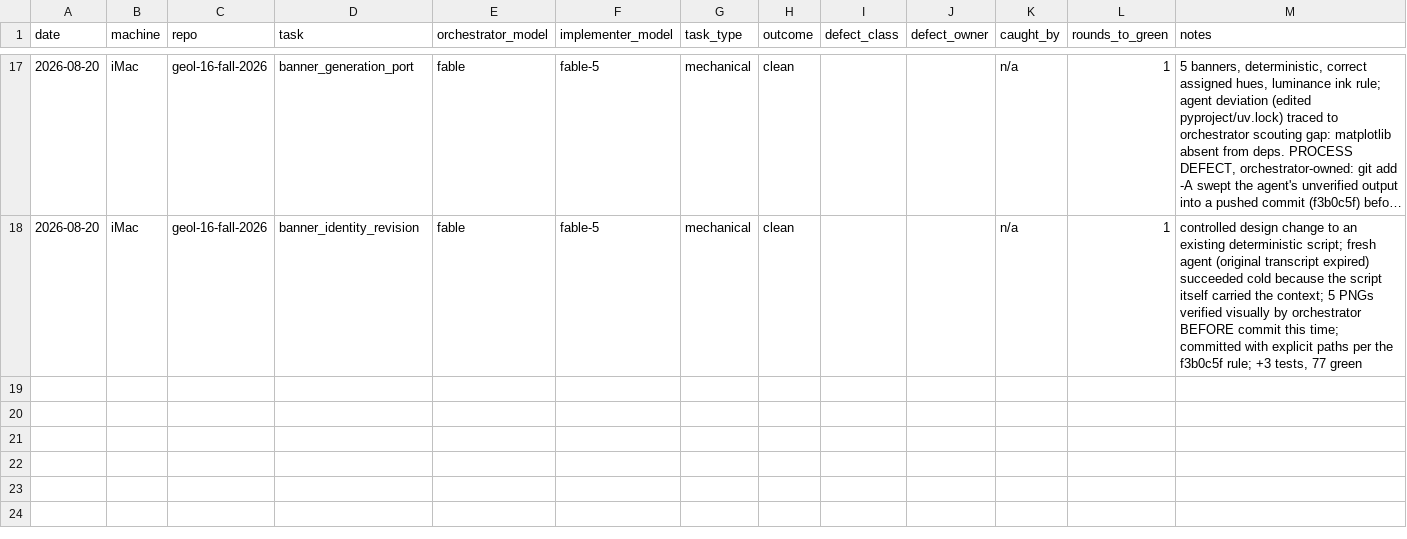
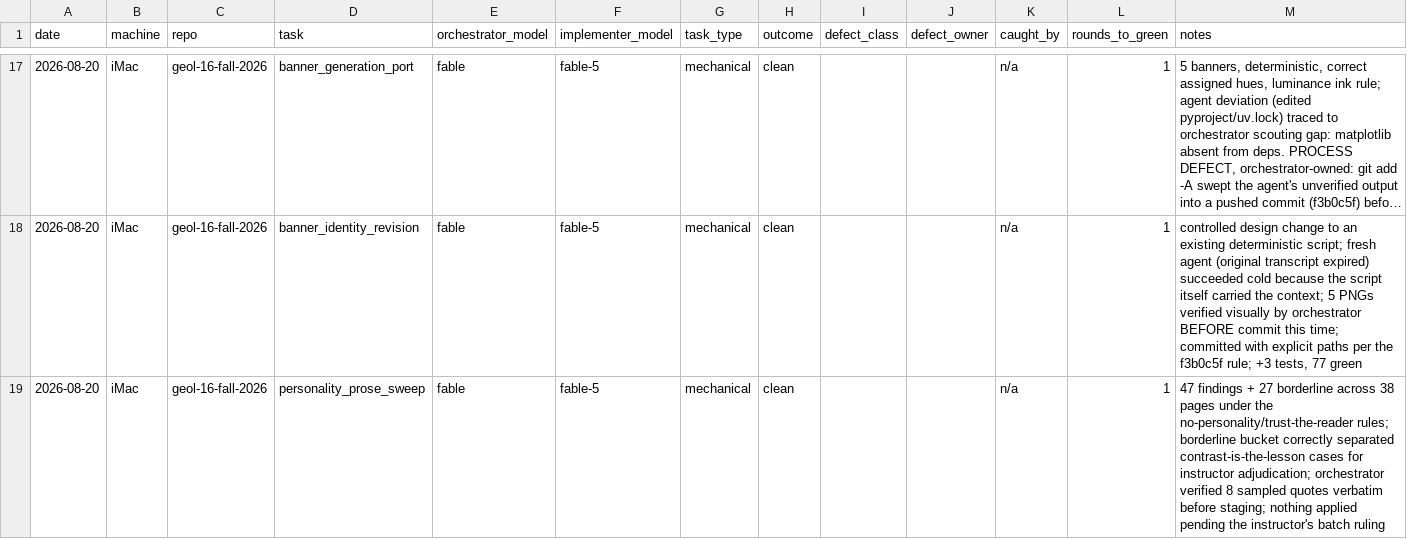
Before and after one commit to qc-soule-lab/claude-config, a CSV file: docs/delegation_log.csv, drawn as a sheet; only a part is shown, gaps mark what is left out; long unchanged cells end in ….

```diff
--- a/docs/delegation_log.csv
+++ b/docs/delegation_log.csv
@@ -18 +18,2 @@ date,machine,repo,task,orchestrator_model,implementer_model,task_type,outcome,de
 2026-08-20,iMac,geol-16-fall-2026,banner_identity_revision,fable,fable-5,mechanical,clean,,,n/a,1,"controlled design change to an existing deterministic script; fresh agent (original transcript expired) succeeded cold because the script itself carried the context; 5 PNGs verified visually by orchestrator BEFORE commit this time; committed with explicit paths per the f3b0c5f rule; +3 tests, 77 green"
+2026-08-20,iMac,geol-16-fall-2026,personality_prose_sweep,fable,fable-5,mechanical,clean,,,n/a,1,"47 findings + 27 borderline across 38 pages under the no-personality/trust-the-reader rules; borderline bucket correctly separated contrast-is-the-lesson cases for instructor adjudication; orchestrator verified 8 sampled quotes verbatim before staging; nothing applied pending the instructor's batch ruling"
```
